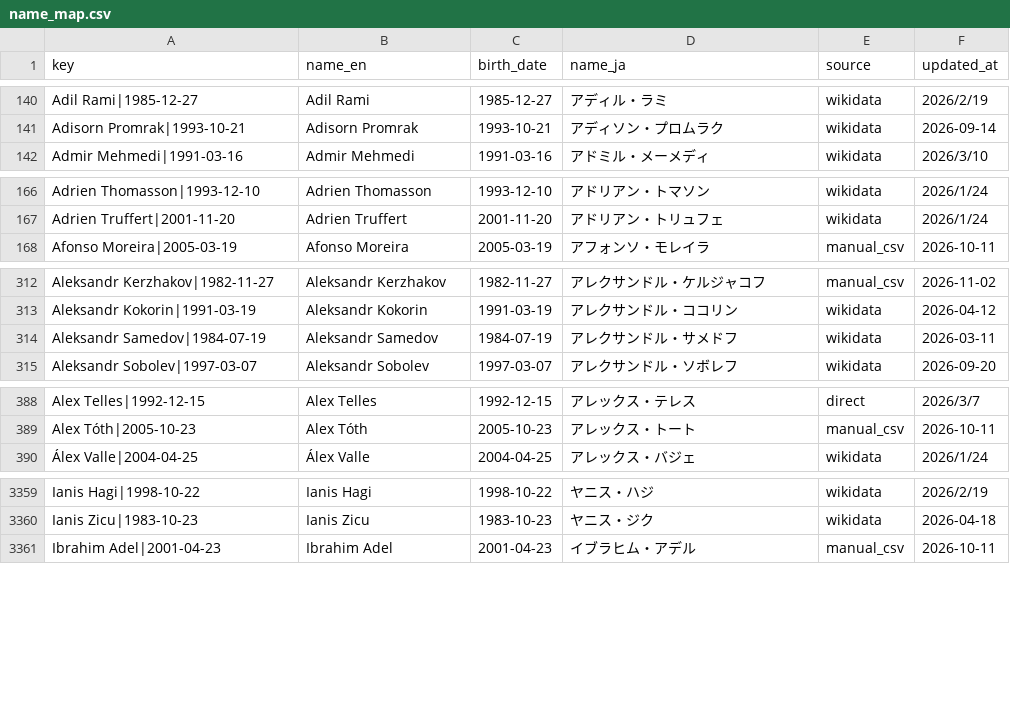
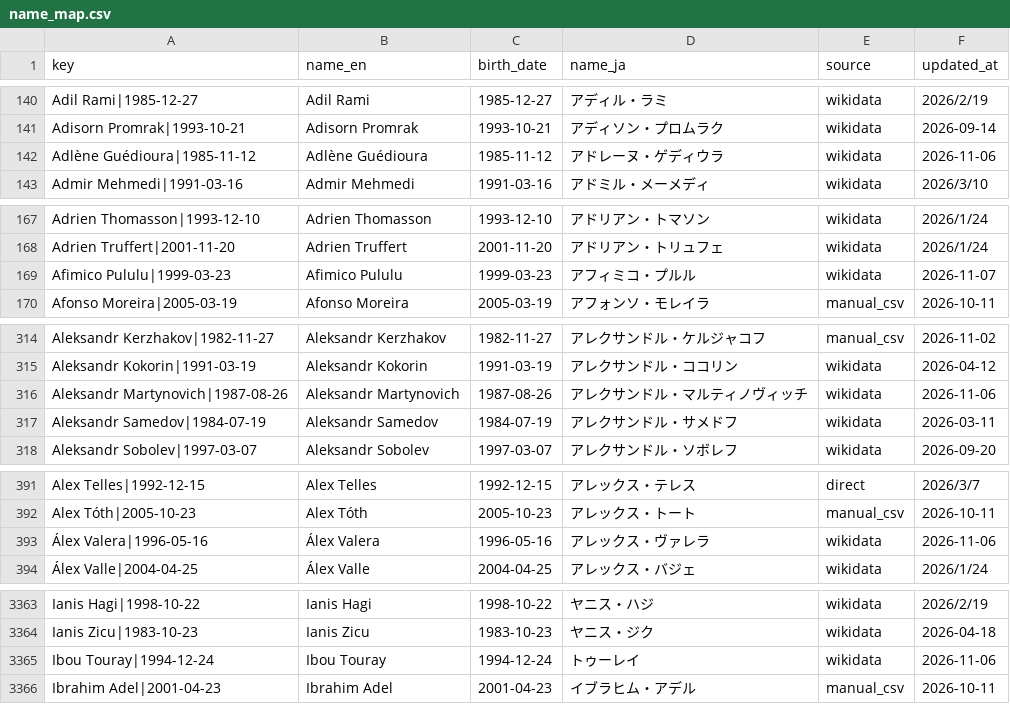
Before and after one commit to football-archive/start, a CSV file: src/data/name_map.csv, drawn as a sheet; only a part is shown, gaps mark what is left out; the diff covers the shown part only; the diff names each change by its address in the sheet, - before the commit and + after, or states it on an @@ line.

```diff
--- a/src/data/name_map.csv
+++ b/src/data/name_map.csv
+row 142: Adlène Guédioura|1985-11-12 | Adlène Guédioura | 1985-11-12 | アドレーヌ・ゲディウラ | wikidata | 2026-11-06
+row 169: Afimico Pululu|1999-03-23 | Afimico Pululu | 1999-03-23 | アフィミコ・プルル | wikidata | 2026-11-07
+row 316: Aleksandr Martynovich|1987-08-26 | Aleksandr Martynovich | 1987-08-26 | アレクサンドル・マルティノヴィッチ | wikidata | 2026-11-06
+row 393: Álex Valera|1996-05-16 | Álex Valera | 1996-05-16 | アレックス・ヴァレラ | wikidata | 2026-11-06
+row 3365: Ibou Touray|1994-12-24 | Ibou Touray | 1994-12-24 | トゥーレイ | wikidata | 2026-11-06
```
Also changed, not shown: 10 added rows elsewhere in this file, src/data/name_map_fail.csv, src/data/nt_iw_activity.csv, 2 other files.
